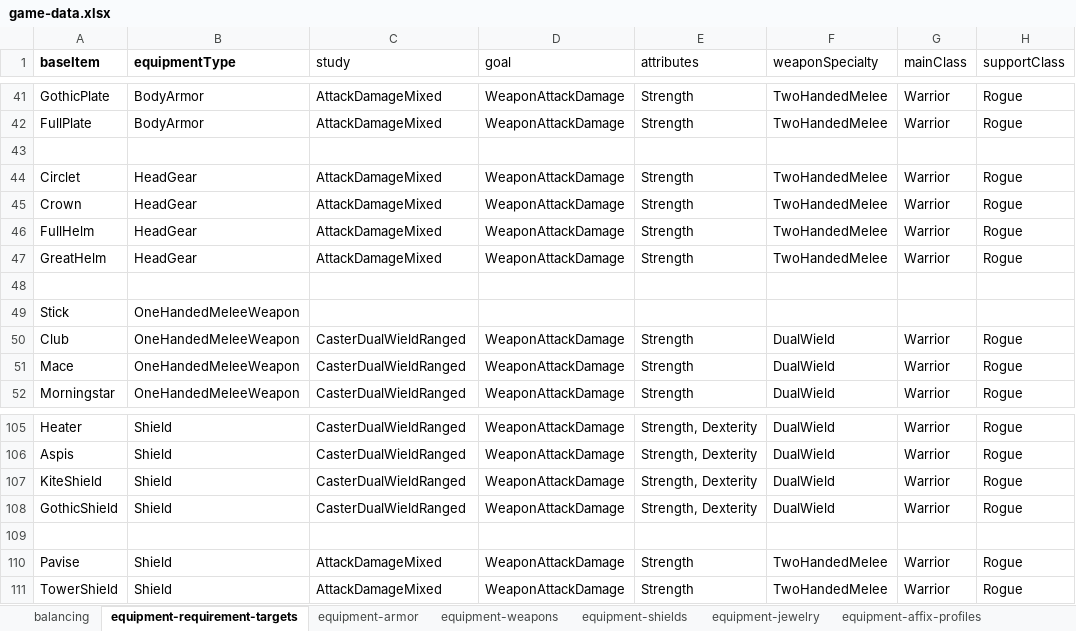
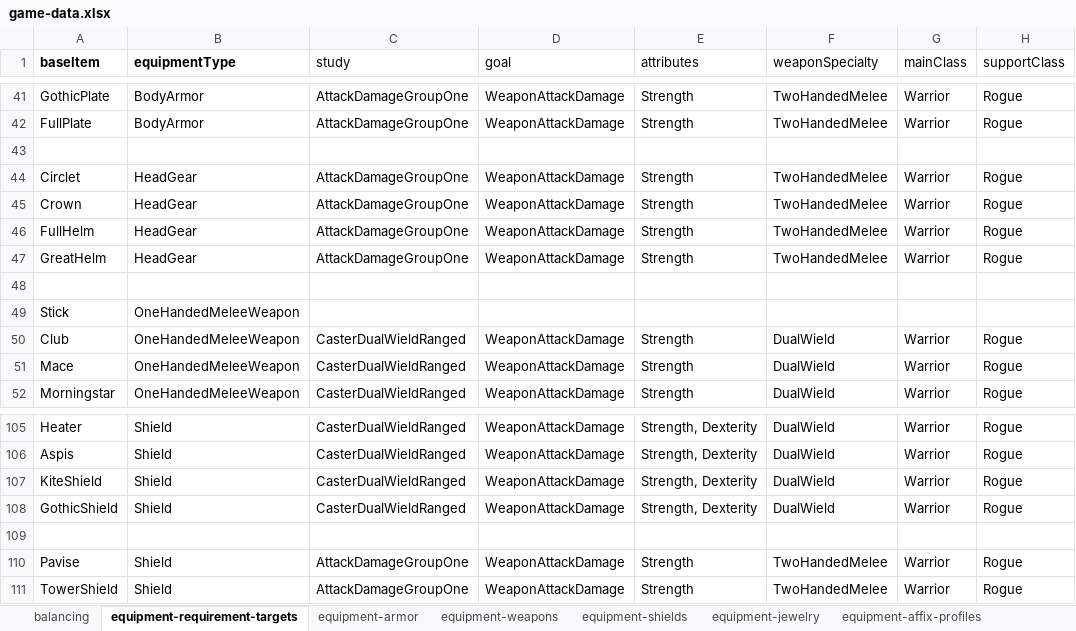
Before and after one commit to SnowdenWintermute/speed-dungeon, an Excel workbook: packages/balance-tools/game-data.xlsx, sheet equipment-requirement-targets, drawn as a sheet; only a part is shown, gaps mark what is left out; values as stored, in another font and other column widths than the file's, no borders; the diff covers the shown part only; the diff names each change by its address in the sheet, - before the commit and + after, or states it on an @@ line.

```diff
--- a/packages/balance-tools/game-data.xlsx (sheet equipment-requirement-targets)
+++ b/packages/balance-tools/game-data.xlsx (sheet equipment-requirement-targets)
-C41:C42 (study): AttackDamageMixed
+C41:C42 (study): AttackDamageGroupOne
-C44:C47 (study): AttackDamageMixed
+C44:C47 (study): AttackDamageGroupOne
-C110:C111 (study): AttackDamageMixed
+C110:C111 (study): AttackDamageGroupOne
```
Also changed, not shown: 32 edited cells elsewhere in this sheet, 50 other files.
